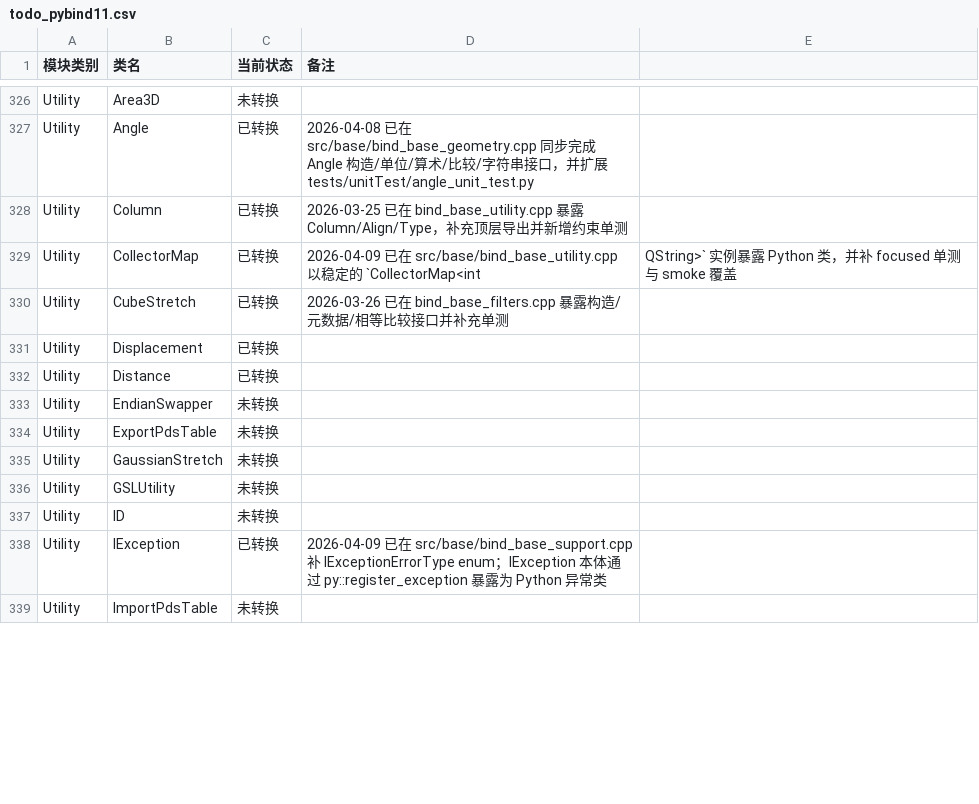
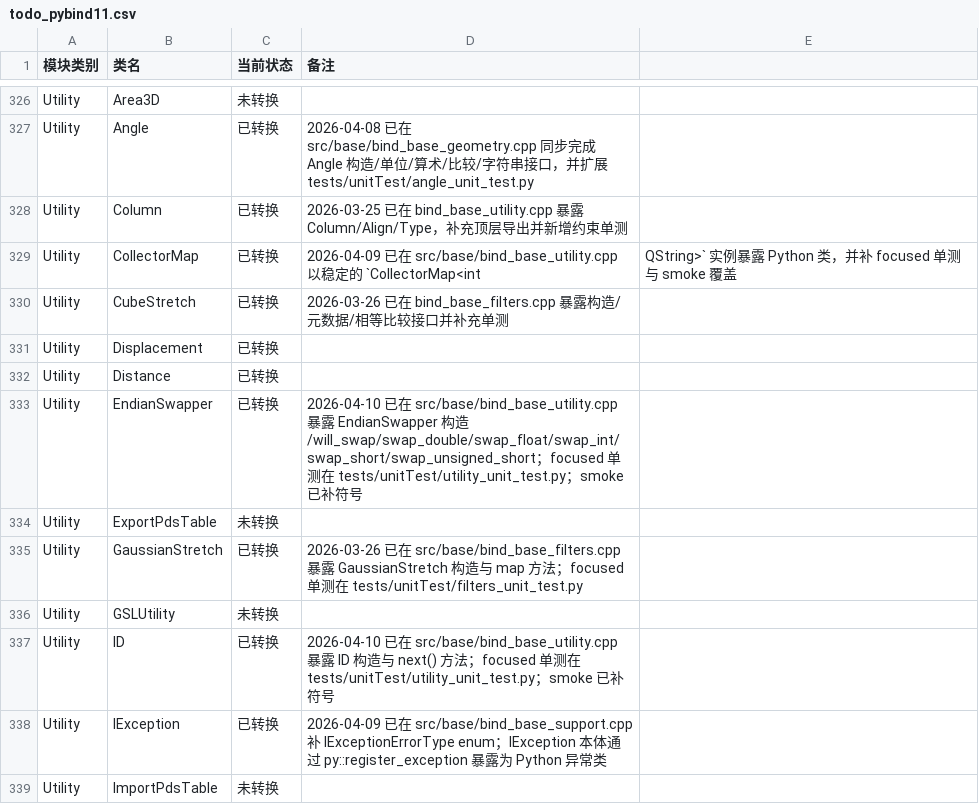
Before and after one commit to gengxun-henu/pyisis, a CSV file: todo_pybind11.csv, drawn as a sheet; only a part is shown, gaps mark what is left out; the diff covers the shown part only.

```diff
--- a/todo_pybind11.csv
+++ b/todo_pybind11.csv
@@ -332,7 +332,7 @@ Utility,Displacement,已转换,
 Utility,Distance,已转换,
-Utility,EndianSwapper,未转换,
+Utility,EndianSwapper,已转换,2026-04-10 已在 src/base/bind_base_utility.cpp 暴露 EndianSwapper 构造/will_swap/swap_double/swap_float/swap_int/swap_short/swap_unsigned_short；focused 单测在 tests/unitTest/utility_unit_test.py；smoke 已补符号
 Utility,ExportPdsTable,未转换,
-Utility,GaussianStretch,未转换,
+Utility,GaussianStretch,已转换,2026-03-26 已在 src/base/bind_base_filters.cpp 暴露 GaussianStretch 构造与 map 方法；focused 单测在 tests/unitTest/filters_unit_test.py
 Utility,GSLUtility,未转换,
-Utility,ID,未转换,
+Utility,ID,已转换,2026-04-10 已在 src/base/bind_base_utility.cpp 暴露 ID 构造与 next() 方法；focused 单测在 tests/unitTest/utility_unit_test.py；smoke 已补符号
 Utility,IException,已转换,2026-04-09 已在 src/base/bind_base_support.cpp 补 IExceptionErrorType enum；IException 本体通过 py::register_exception 暴露为 Python 异常类
```
Also changed, not shown: 12 edited cells elsewhere in this file, class_bind_methods_details/base_fourier_transform_methods.csv, class_bind_methods_details/base_id_methods.csv, 11 other files.
